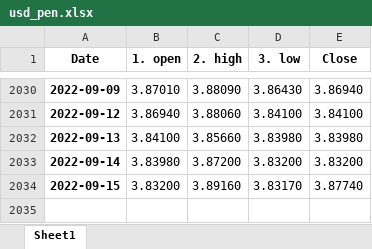
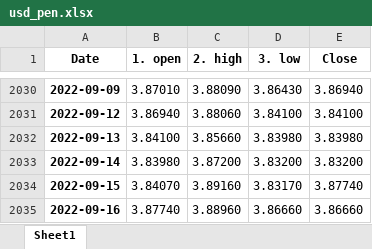
Before and after one commit to pportocarrero/Macrofinancial-dashboard, an Excel workbook: mercados/usd_pen.xlsx, sheet Sheet1, drawn as a sheet; only a part is shown, gaps mark what is left out; values as stored, in another font and other column widths than the file's, no borders; the diff names each change by its address in the sheet, - before the commit and + after, or states it on an @@ line.

```diff
--- a/mercados/usd_pen.xlsx (sheet Sheet1)
+++ b/mercados/usd_pen.xlsx (sheet Sheet1)
-B2034 (1. open): 3.83200
+B2034 (1. open): 3.84070
+row 2035: 2022-09-16 | 3.87740 | 3.88960 | 3.86660 | 3.86660
```
Also changed, not shown: mercados/eur_usd.xlsx, mercados/gbp_usd.xlsx, 23 other files.
